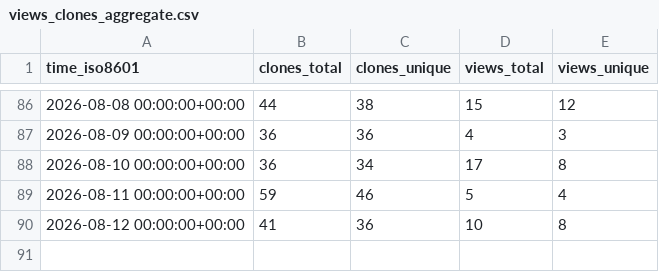
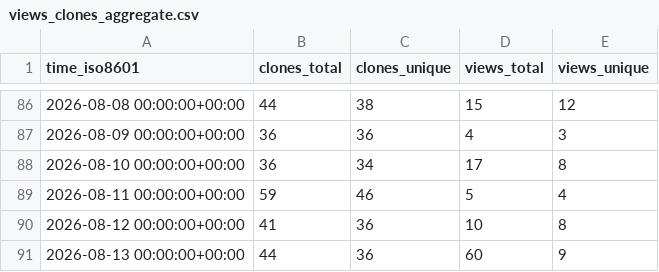
Before and after one commit to damionrashford/RivalSearchMCP, a CSV file: damionrashford/RivalSearchMCP/ghrs-data/views_clones_aggregate.csv, drawn as a sheet; only a part is shown, gaps mark what is left out; the diff names each change by its address in the sheet, - before the commit and + after, or states it on an @@ line.

```diff
--- a/damionrashford/RivalSearchMCP/ghrs-data/views_clones_aggregate.csv
+++ b/damionrashford/RivalSearchMCP/ghrs-data/views_clones_aggregate.csv
+row 91: 2026-08-13 00:00:00+00:00 | 44 | 36 | 60 | 9
```
Also changed, not shown: 1 other file.
